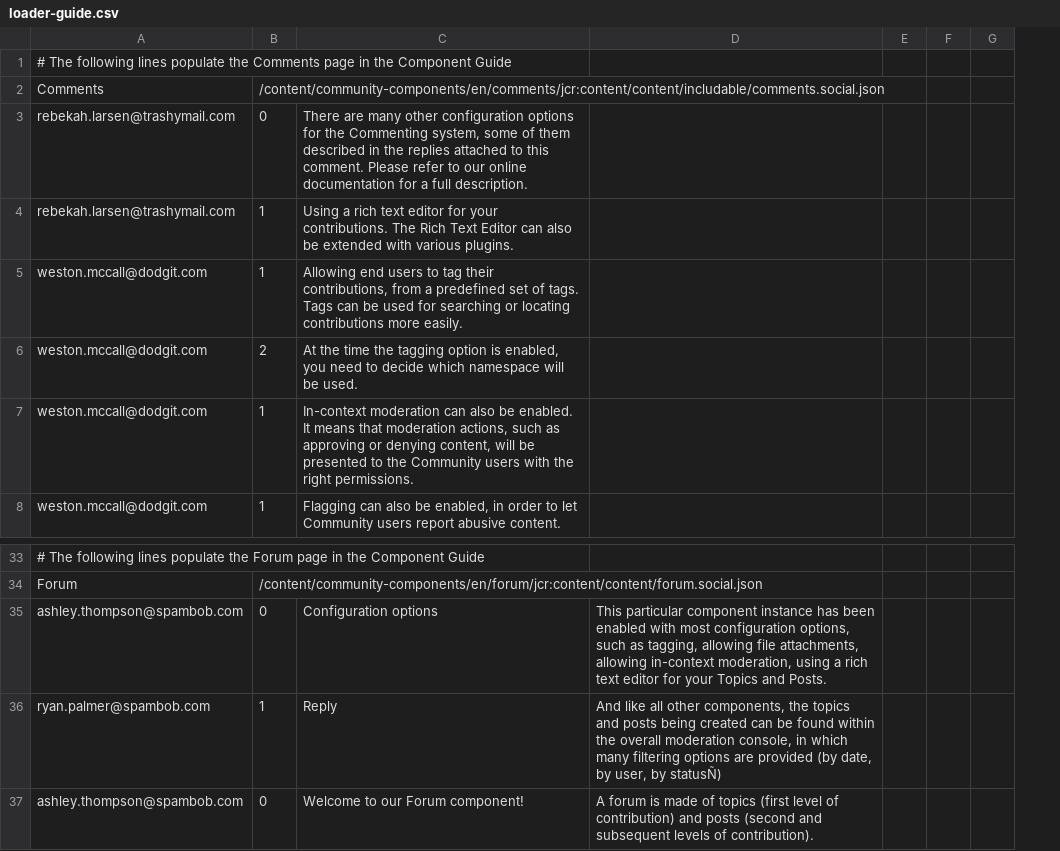
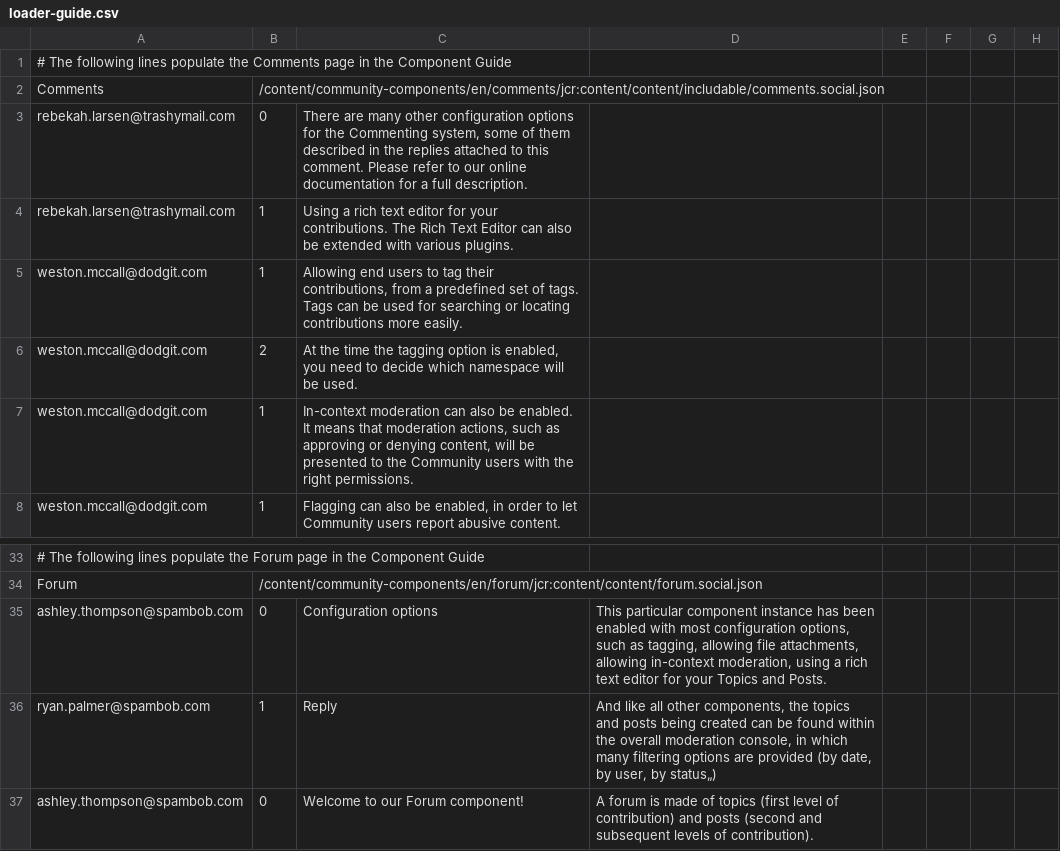
Before and after one commit to Adobe-Marketing-Cloud/aem-demo-machine, a CSV file: dist/community/samples/loader-guide.csv, drawn as a sheet; only a part is shown, gaps mark what is left out; removed rows and columns are numbered as before the commit, all else as after; the diff names each change by its address in the sheet, - before the commit and + after, or states it on an @@ line.

```diff
--- a/dist/community/samples/loader-guide.csv
+++ b/dist/community/samples/loader-guide.csv
-column F, empty
-column G, empty
+column F, empty
+column G, empty
+column H, empty
-D36: …user, by statusÑ)
+D36: …user, by status„)
```
Also changed, not shown: dist/community/content/loader-communities-fp2.csv, dist/community/samples/loader-outdoors.csv, 5 other files.
